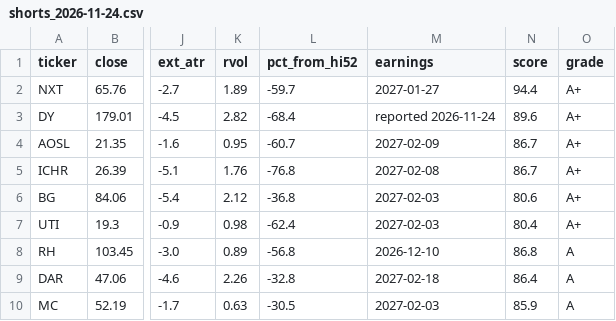
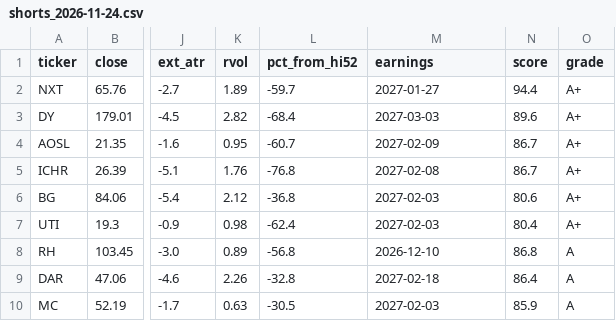
Before and after one commit to somashekarpoojahs/Stocks, a CSV file: scans/2026-11-24/shorts_2026-11-24.csv, drawn as a sheet; only a part is shown, gaps mark what is left out; the diff names each change by its address in the sheet, - before the commit and + after, or states it on an @@ line.

```diff
--- a/scans/2026-11-24/shorts_2026-11-24.csv
+++ b/scans/2026-11-24/shorts_2026-11-24.csv
-M3 (earnings): reported 2026-11-24
+M3 (earnings): 2027-03-03
```
Also changed, not shown: scans/2026-11-24/longs_2026-11-24.csv, scans/latest_longs.csv, 5 other files.
